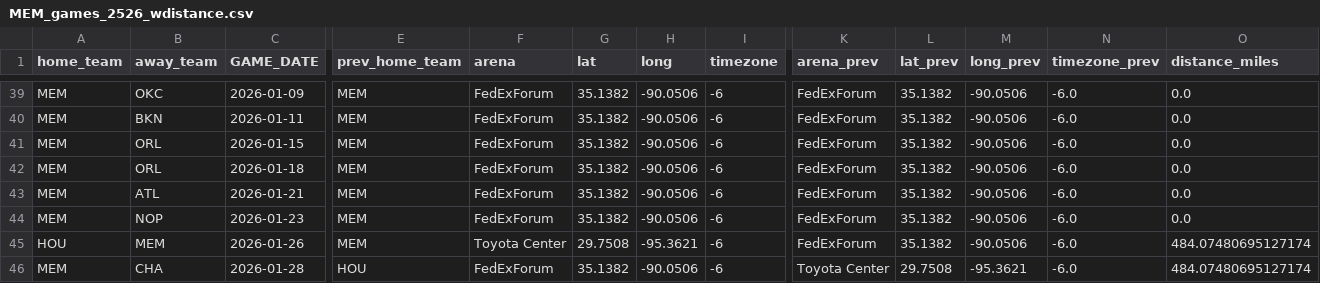
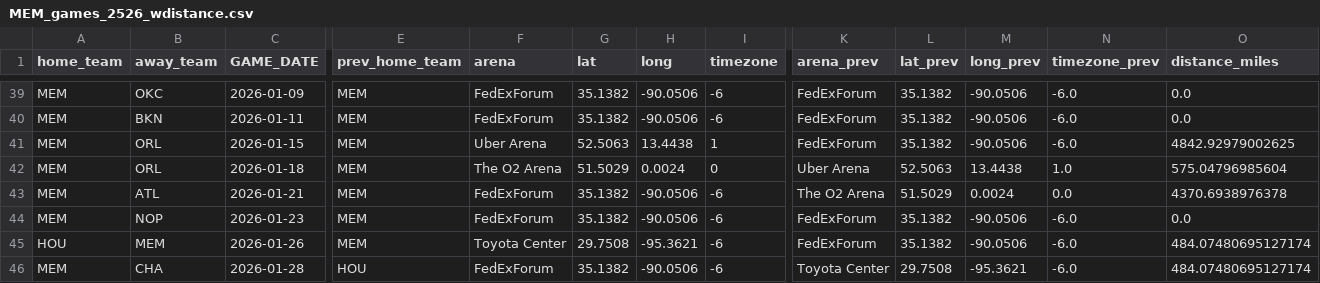
Before and after one commit to noahs7296-ops/nbatravelload, a CSV file: 2526gamelogs/MEM_games_2526_wdistance.csv, drawn as a sheet; only a part is shown, gaps mark what is left out; the diff names each change by its address in the sheet, - before the commit and + after, or states it on an @@ line.

Commit message:
Update game locations and distances in CSV
More international series edits

```diff
--- a/2526gamelogs/MEM_games_2526_wdistance.csv
+++ b/2526gamelogs/MEM_games_2526_wdistance.csv
-F41 (arena): FedExForum
+F41 (arena): Uber Arena
-G41 (lat): 35.1382
+G41 (lat): 52.5063
-H41 (long): -90.0506
+H41 (long): 13.4438
-I41 (timezone): -6
+I41 (timezone): 1
-O41 (distance_miles): 0.0
+O41 (distance_miles): 4842.92979002625
-F42 (arena): FedExForum
+F42 (arena): The O2 Arena
-G42 (lat): 35.1382
+G42 (lat): 51.5029
-H42 (long): -90.0506
+H42 (long): 0.0024
-I42 (timezone): -6
+I42 (timezone): 0
-K42 (arena_prev): FedExForum
+K42 (arena_prev): Uber Arena
-L42 (lat_prev): 35.1382
+L42 (lat_prev): 52.5063
-M42 (long_prev): -90.0506
+M42 (long_prev): 13.4438
-N42 (timezone_prev): -6.0
+N42 (timezone_prev): 1.0
-O42 (distance_miles): 0.0
+O42 (distance_miles): 575.04796985604
-K43 (arena_prev): FedExForum
+K43 (arena_prev): The O2 Arena
-L43 (lat_prev): 35.1382
+L43 (lat_prev): 51.5029
-M43 (long_prev): -90.0506
+M43 (long_prev): 0.0024
-N43 (timezone_prev): -6.0
+N43 (timezone_prev): 0.0
-O43 (distance_miles): 0.0
+O43 (distance_miles): 4370.6938976378
```
